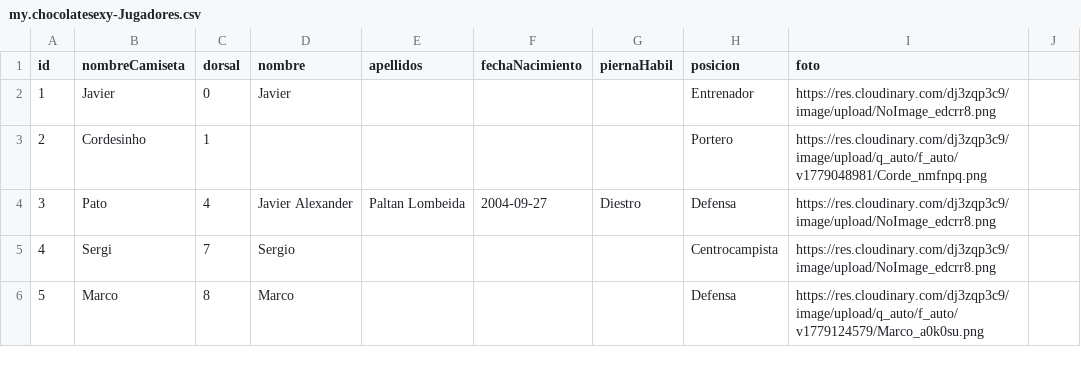
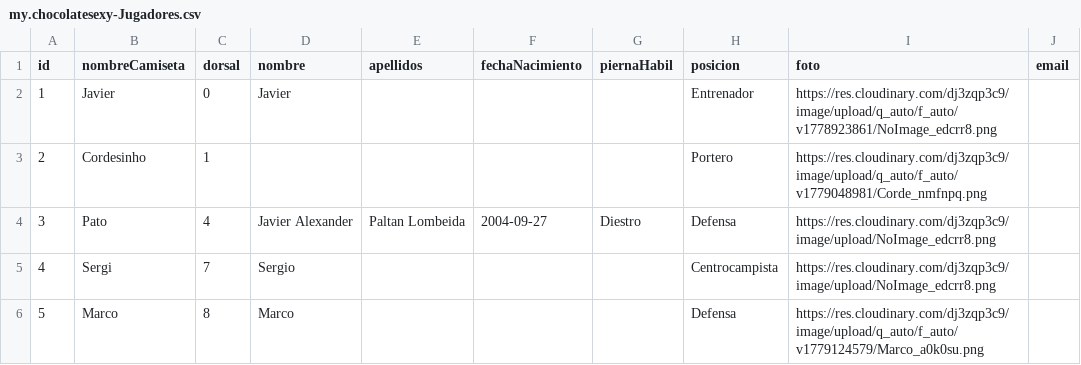
Before and after one commit to Javier2401/Chocolate-Sexy-FC, a CSV file: db/data/my.chocolatesexy-Jugadores.csv, drawn as a sheet; only a part is shown; the diff names each change by its address in the sheet, - before the commit and + after, or states it on an @@ line.

```diff
--- a/db/data/my.chocolatesexy-Jugadores.csv
+++ b/db/data/my.chocolatesexy-Jugadores.csv
-J1: (empty)
+J1: email
-I2 (foto): https://res.cloudinary.com/dj3zqp3c9/image/upload/NoImage_edcrr8.png
+I2 (foto): https://res.cloudinary.com/dj3zqp3c9/image/upload/q_auto/f_auto/v1778923861/NoImage_edcrr8.png
```
Also changed, not shown: db/data/my.chocolatesexy-Goles.csv, 16 other files.
